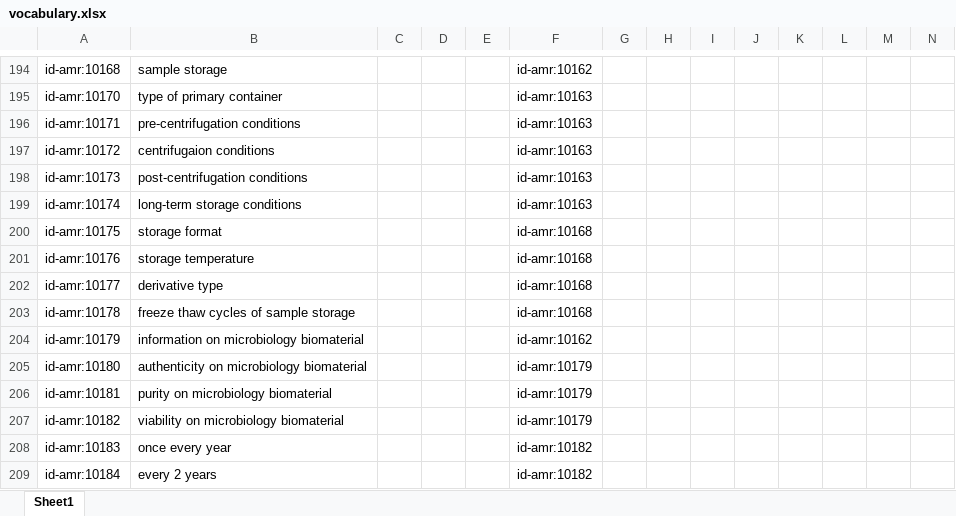
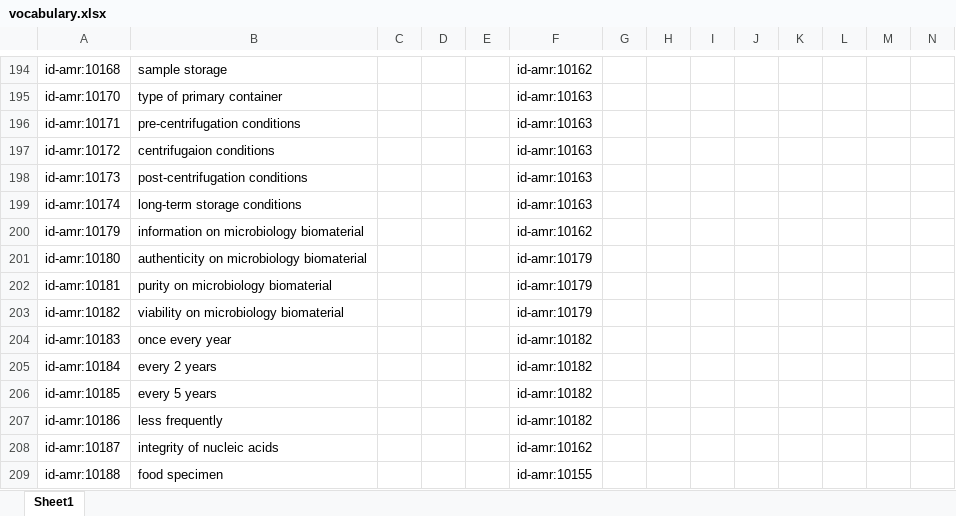
Before and after one commit to fair-data-collective/zonmw-id-amr-vocabulary, an Excel workbook: vocabulary.xlsx, sheet Sheet1, drawn as a sheet; only a part is shown, gaps mark what is left out; the shorter side is filled out with more unchanged rows; values as stored, in another font and other column widths than the file's, no borders; rows hold the shown columns only; the diff names each change by its address in the sheet, - before the commit and + after, or states it on an @@ line.

```diff
--- a/vocabulary.xlsx (sheet Sheet1)
+++ b/vocabulary.xlsx (sheet Sheet1)
-row 200: id-amr:10175 | storage format |  |  |  | id-amr:10168
-row 201: id-amr:10176 | storage temperature |  |  |  | id-amr:10168
-row 202: id-amr:10177 | derivative type |  |  |  | id-amr:10168
-row 203: id-amr:10178 | freeze thaw cycles of sample storage |  |  |  | id-amr:10168
```
Also changed, not shown: 4 other files.
